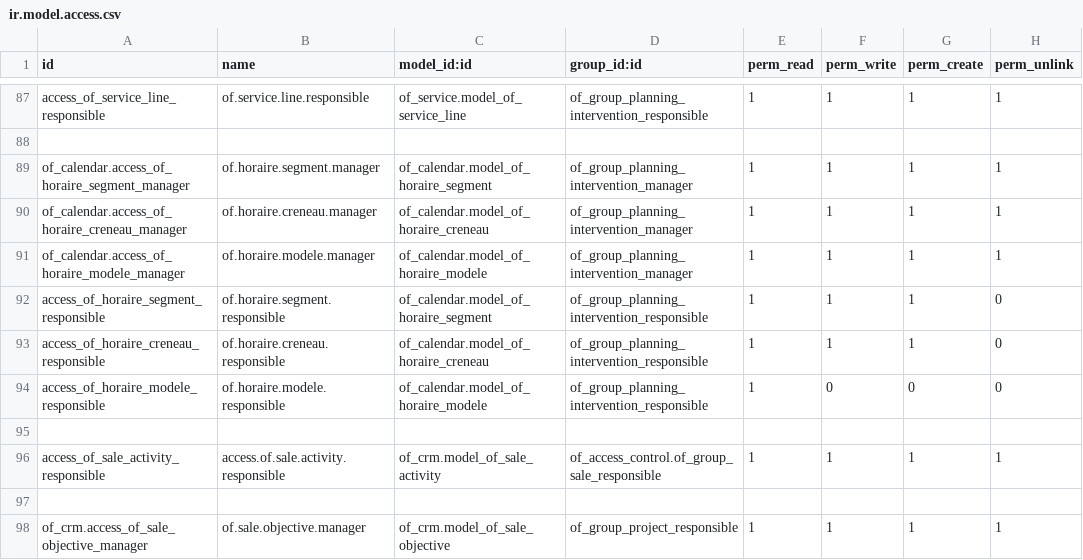
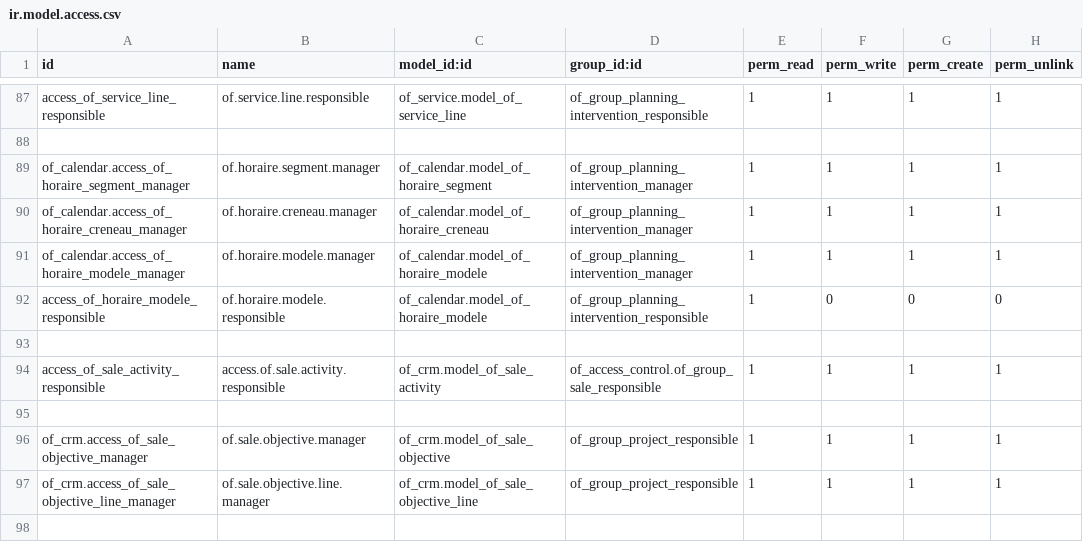
Before and after one commit to odof/openfire, a CSV file: of_access_control/security/ir.model.access.csv, drawn as a sheet; only a part is shown, gaps mark what is left out; the shorter side is filled out with more unchanged rows; the diff names each change by its address in the sheet, - before the commit and + after, or states it on an @@ line.

Commit message:
of_access_control : T2822 - Suppression des droits sur of.horaire.segment et of.horaire.creneau pour le rôle de responsable

```diff
--- a/of_access_control/security/ir.model.access.csv
+++ b/of_access_control/security/ir.model.access.csv
-row 92: access_of_horaire_segment_responsible | of.horaire.segment.responsible | of_calendar.model_of_horaire_segment | of_group_planning_intervention_responsible | 1 | 1 | 1 | 0
-row 93: access_of_horaire_creneau_responsible | of.horaire.creneau.responsible | of_calendar.model_of_horaire_creneau | of_group_planning_intervention_responsible | 1 | 1 | 1 | 0
```
